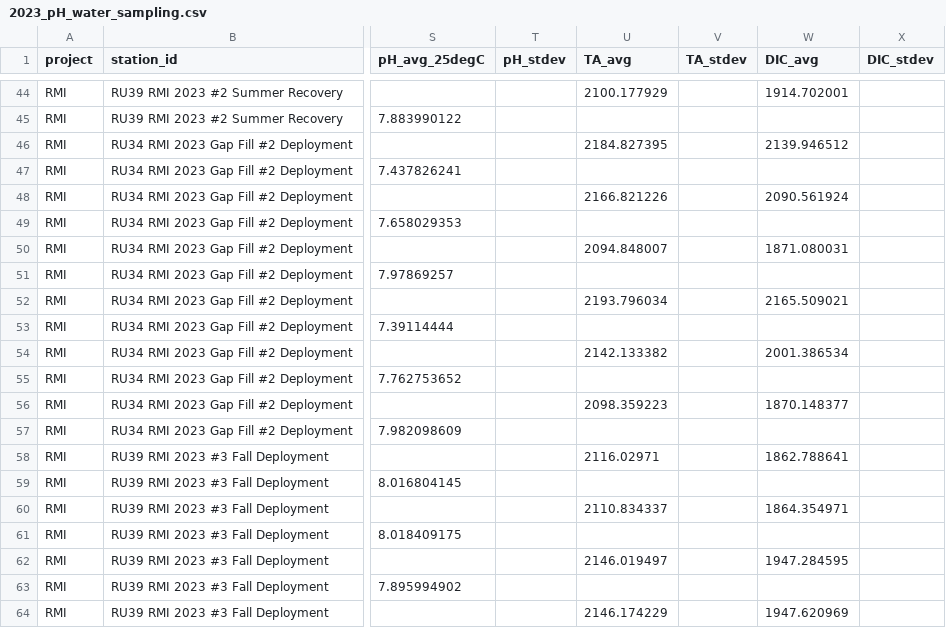
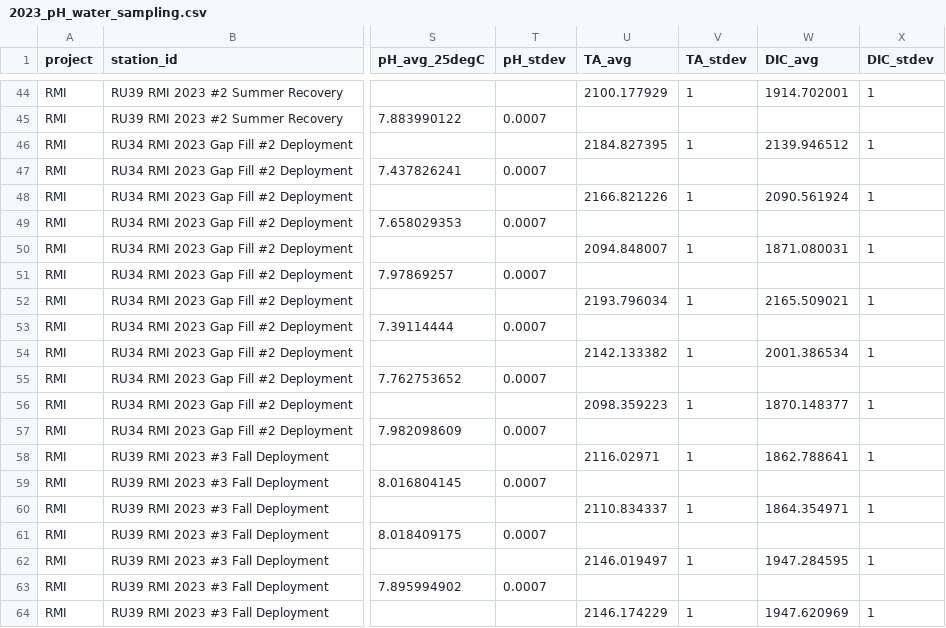
Before and after one commit to rucool/dataset_archiving, a CSV file: pH_glider/water_sampling/files/2023_pH_water_sampling.csv, drawn as a sheet; only a part is shown, gaps mark what is left out; the diff covers the shown part only; the diff names each change by its address in the sheet, - before the commit and + after, or states it on an @@ line.

```diff
--- a/pH_glider/water_sampling/files/2023_pH_water_sampling.csv
+++ b/pH_glider/water_sampling/files/2023_pH_water_sampling.csv
-V44 (TA_stdev): (empty)
+V44 (TA_stdev): 1
-X44 (DIC_stdev): (empty)
+X44 (DIC_stdev): 1
-T45 (pH_stdev): (empty)
+T45 (pH_stdev): 0.0007
-V46 (TA_stdev): (empty)
+V46 (TA_stdev): 1
-X46 (DIC_stdev): (empty)
+X46 (DIC_stdev): 1
-T47 (pH_stdev): (empty)
+T47 (pH_stdev): 0.0007
-V48 (TA_stdev): (empty)
+V48 (TA_stdev): 1
-X48 (DIC_stdev): (empty)
+X48 (DIC_stdev): 1
-T49 (pH_stdev): (empty)
+T49 (pH_stdev): 0.0007
-V50 (TA_stdev): (empty)
+V50 (TA_stdev): 1
-X50 (DIC_stdev): (empty)
+X50 (DIC_stdev): 1
-T51 (pH_stdev): (empty)
+T51 (pH_stdev): 0.0007
-V52 (TA_stdev): (empty)
+V52 (TA_stdev): 1
-X52 (DIC_stdev): (empty)
+X52 (DIC_stdev): 1
-T53 (pH_stdev): (empty)
+T53 (pH_stdev): 0.0007
-V54 (TA_stdev): (empty)
+V54 (TA_stdev): 1
-X54 (DIC_stdev): (empty)
+X54 (DIC_stdev): 1
-T55 (pH_stdev): (empty)
+T55 (pH_stdev): 0.0007
-V56 (TA_stdev): (empty)
+V56 (TA_stdev): 1
-X56 (DIC_stdev): (empty)
+X56 (DIC_stdev): 1
-T57 (pH_stdev): (empty)
+T57 (pH_stdev): 0.0007
-V58 (TA_stdev): (empty)
+V58 (TA_stdev): 1
-X58 (DIC_stdev): (empty)
+X58 (DIC_stdev): 1
-T59 (pH_stdev): (empty)
+T59 (pH_stdev): 0.0007
-V60 (TA_stdev): (empty)
+V60 (TA_stdev): 1
-X60 (DIC_stdev): (empty)
+X60 (DIC_stdev): 1
-T61 (pH_stdev): (empty)
+T61 (pH_stdev): 0.0007
-V62 (TA_stdev): (empty)
+V62 (TA_stdev): 1
-X62 (DIC_stdev): (empty)
+X62 (DIC_stdev): 1
-T63 (pH_stdev): (empty)
+T63 (pH_stdev): 0.0007
-V64 (TA_stdev): (empty)
+V64 (TA_stdev): 1
-X64 (DIC_stdev): (empty)
+X64 (DIC_stdev): 1
```
Also changed, not shown: 76 edited cells elsewhere in this file.
